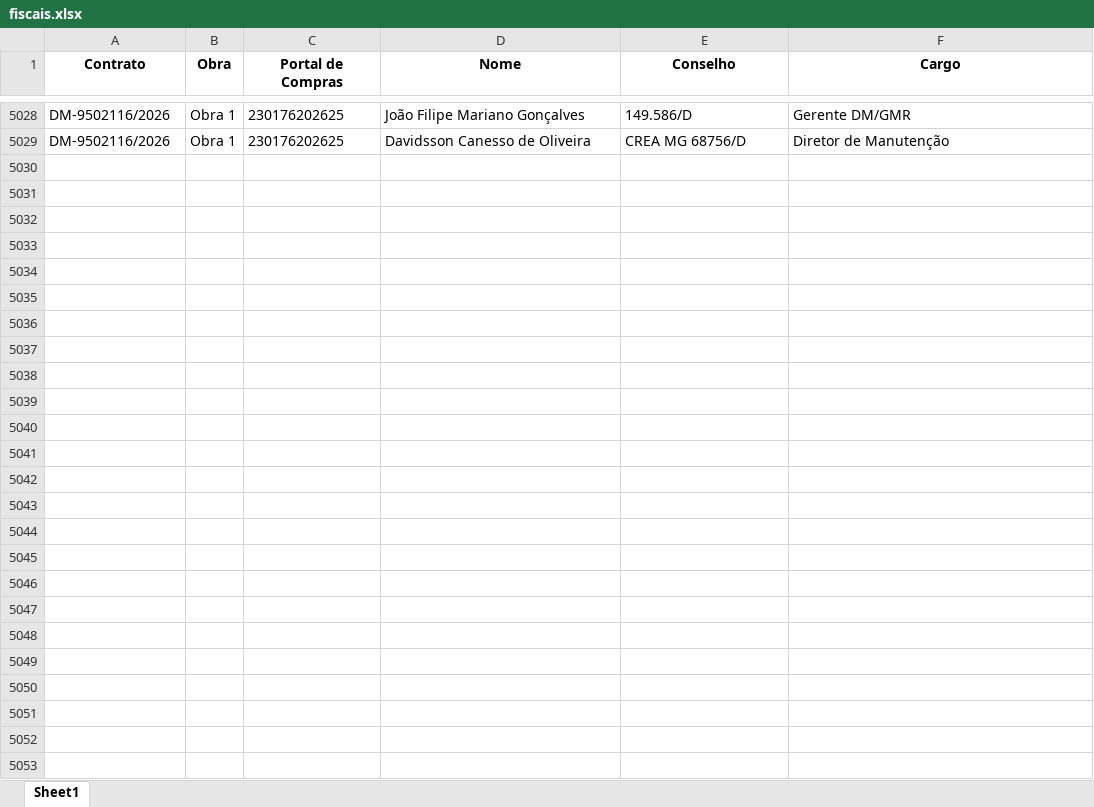
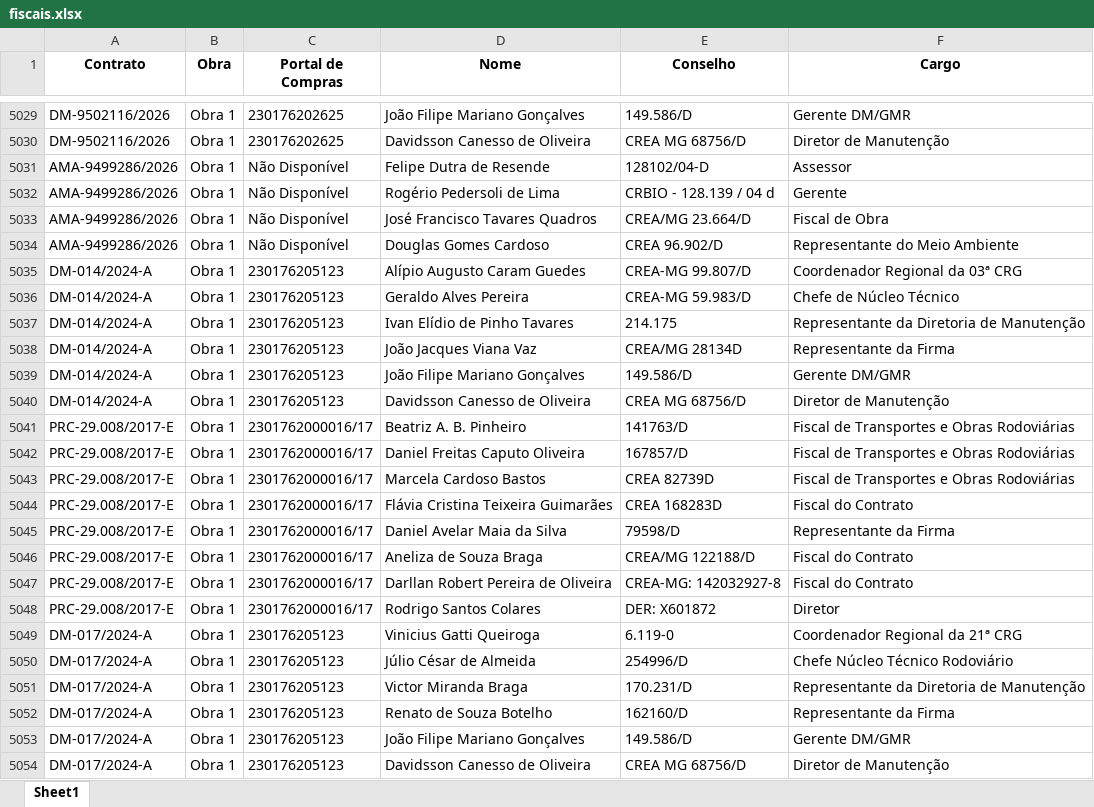
Before and after one commit to transparencia-mg/portal_obras, an Excel workbook: upload/fiscais.xlsx, sheet Sheet1, drawn as a sheet; only a part is shown, gaps mark what is left out; values as stored, in another font and other column widths than the file's, no borders; the diff covers the shown part only; the diff names each change by its address in the sheet, - before the commit and + after, or states it on an @@ line.

```diff
--- a/upload/fiscais.xlsx (sheet Sheet1)
+++ b/upload/fiscais.xlsx (sheet Sheet1)
+row 5031: AMA-9499286/2026 | Obra 1 | Não Disponível | Felipe Dutra de Resende | 128102/04-D | Assessor
+row 5032: AMA-9499286/2026 | Obra 1 | Não Disponível | Rogério Pedersoli de Lima | CRBIO - 128.139 / 04 d | Gerente
+row 5033: AMA-9499286/2026 | Obra 1 | Não Disponível | José Francisco Tavares Quadros | CREA/MG 23.664/D | Fiscal de Obra
+row 5034: AMA-9499286/2026 | Obra 1 | Não Disponível | Douglas Gomes Cardoso | CREA 96.902/D | Representante do Meio Ambiente
+row 5035: DM-014/2024-A | Obra 1 | 230176205123 | Alípio Augusto Caram Guedes | CREA-MG 99.807/D | Coordenador Regional da 03ª CRG
+row 5036: DM-014/2024-A | Obra 1 | 230176205123 | Geraldo Alves Pereira | CREA-MG 59.983/D | Chefe de Núcleo Técnico
+row 5037: DM-014/2024-A | Obra 1 | 230176205123 | Ivan Elídio de Pinho Tavares | 214.175 | Representante da Diretoria de Manutenção
+row 5038: DM-014/2024-A | Obra 1 | 230176205123 | João Jacques Viana Vaz | CREA/MG 28134D | Representante da Firma
+row 5039: DM-014/2024-A | Obra 1 | 230176205123 | João Filipe Mariano Gonçalves | 149.586/D | Gerente DM/GMR
+row 5040: DM-014/2024-A | Obra 1 | 230176205123 | Davidsson Canesso de Oliveira | CREA MG 68756/D | Diretor de Manutenção
+row 5041: PRC-29.008/2017-E | Obra 1 | 2301762000016/17 | Beatriz A. B. Pinheiro | 141763/D | Fiscal de Transportes e Obras Rodoviárias
+row 5042: PRC-29.008/2017-E | Obra 1 | 2301762000016/17 | Daniel Freitas Caputo Oliveira | 167857/D | Fiscal de Transportes e Obras Rodoviárias
+row 5043: PRC-29.008/2017-E | Obra 1 | 2301762000016/17 | Marcela Cardoso Bastos | CREA 82739D | Fiscal de Transportes e Obras Rodoviárias
+row 5044: PRC-29.008/2017-E | Obra 1 | 2301762000016/17 | Flávia Cristina Teixeira Guimarães | CREA 168283D | Fiscal do Contrato
+row 5045: PRC-29.008/2017-E | Obra 1 | 2301762000016/17 | Daniel Avelar Maia da Silva | 79598/D | Representante da Firma
+row 5046: PRC-29.008/2017-E | Obra 1 | 2301762000016/17 | Aneliza de Souza Braga | CREA/MG 122188/D | Fiscal do Contrato
+row 5047: PRC-29.008/2017-E | Obra 1 | 2301762000016/17 | Darllan Robert Pereira de Oliveira | CREA-MG: 142032927-8 | Fiscal do Contrato
+row 5048: PRC-29.008/2017-E | Obra 1 | 2301762000016/17 | Rodrigo Santos Colares | DER: X601872 | Diretor
+row 5049: DM-017/2024-A | Obra 1 | 230176205123 | Vinicius Gatti Queiroga | 6.119-0 | Coordenador Regional da 21ª CRG
+row 5050: DM-017/2024-A | Obra 1 | 230176205123 | Júlio César de Almeida | 254996/D | Chefe Núcleo Técnico Rodoviário
+row 5051: DM-017/2024-A | Obra 1 | 230176205123 | Victor Miranda Braga | 170.231/D | Representante da Diretoria de Manutenção
+row 5052: DM-017/2024-A | Obra 1 | 230176205123 | Renato de Souza Botelho | 162160/D | Representante da Firma
+row 5053: DM-017/2024-A | Obra 1 | 230176205123 | João Filipe Mariano Gonçalves | 149.586/D | Gerente DM/GMR
+row 5054: DM-017/2024-A | Obra 1 | 230176205123 | Davidsson Canesso de Oliveira | CREA MG 68756/D | Diretor de Manutenção
```
Also changed, not shown: 3 added rows, 2 removed rows and 37 edited cells elsewhere in this sheet, upload/contratos.xlsx, upload/coordenadas.xlsx, 3 other files.
